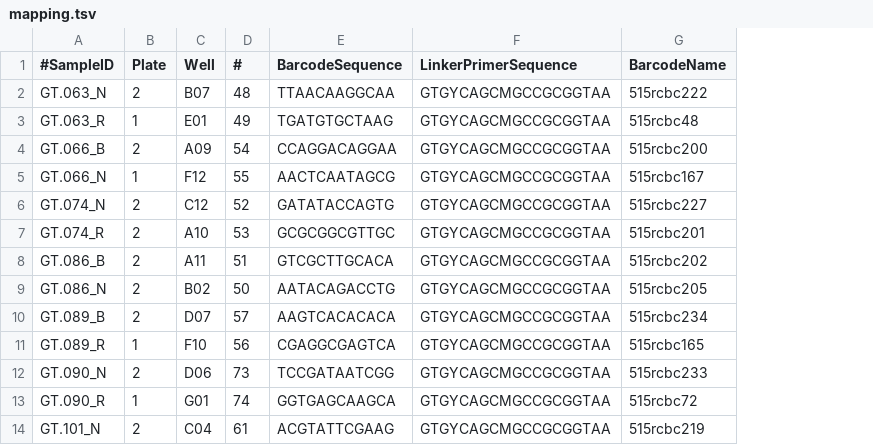
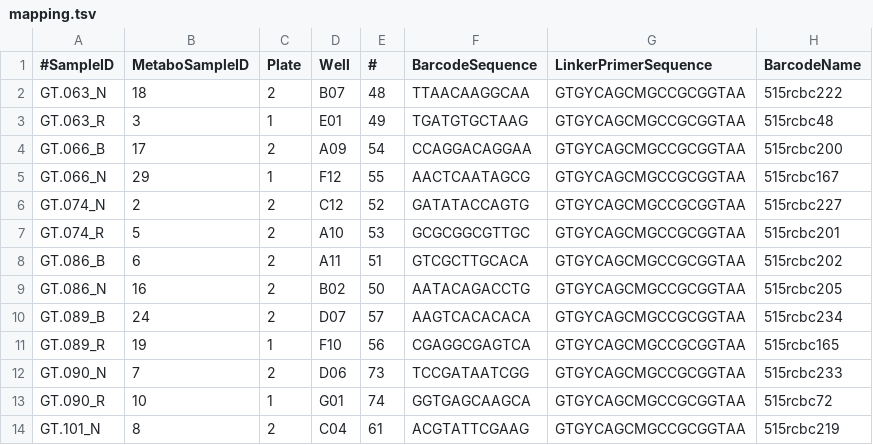
Before and after one commit to sterrettJD/GT-micro-metabo, a TSV file: metadata/mapping.tsv, drawn as a sheet; only a part is shown; the diff names each change by its address in the sheet, - before the commit and + after, or states it on an @@ line.

Commit message:
update metadata

```diff
--- a/metadata/mapping.tsv
+++ b/metadata/mapping.tsv
+column B (MetaboSampleID), rows 2-14: 18 | 3 | 17 | 29 | 2 | 5 | 6 | 16 | 24 | 19 | 7 | 10 | 8
```
